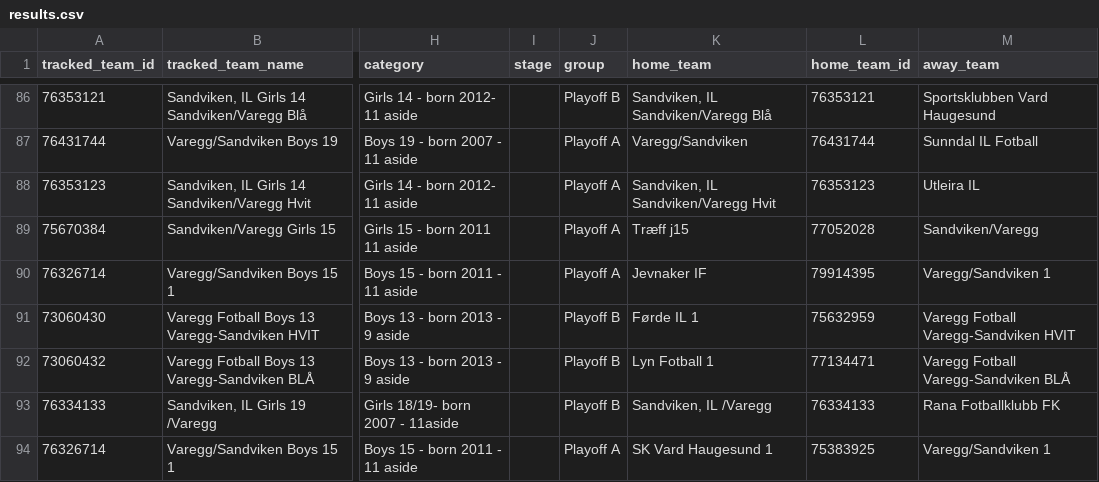
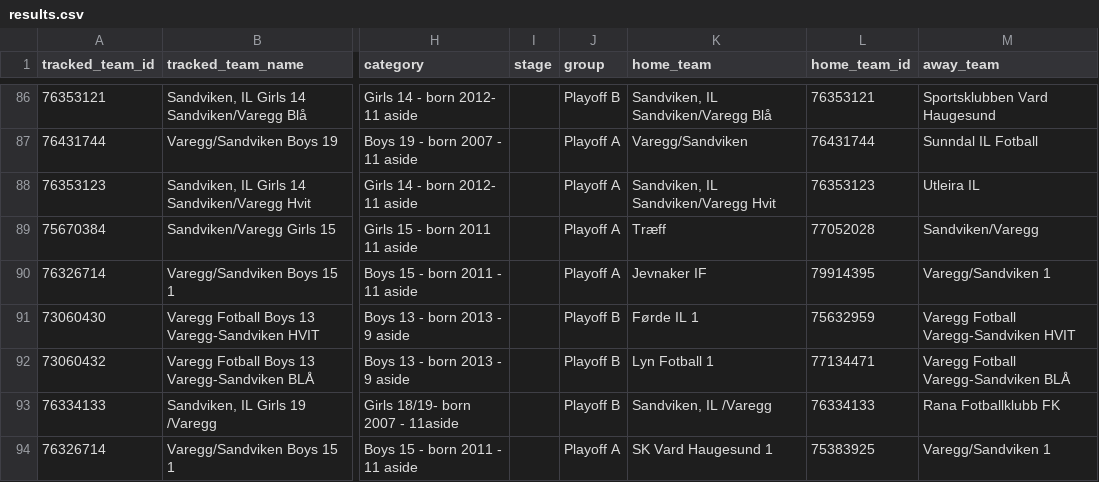
Before and after one commit to lambrechts/2026-norwaycup-resultater, a CSV file: data/results.csv, drawn as a sheet; only a part is shown, gaps mark what is left out; the diff names each change by its address in the sheet, - before the commit and + after, or states it on an @@ line.

```diff
--- a/data/results.csv
+++ b/data/results.csv
-K89 (home_team): Træff j15
+K89 (home_team): Træff
```
